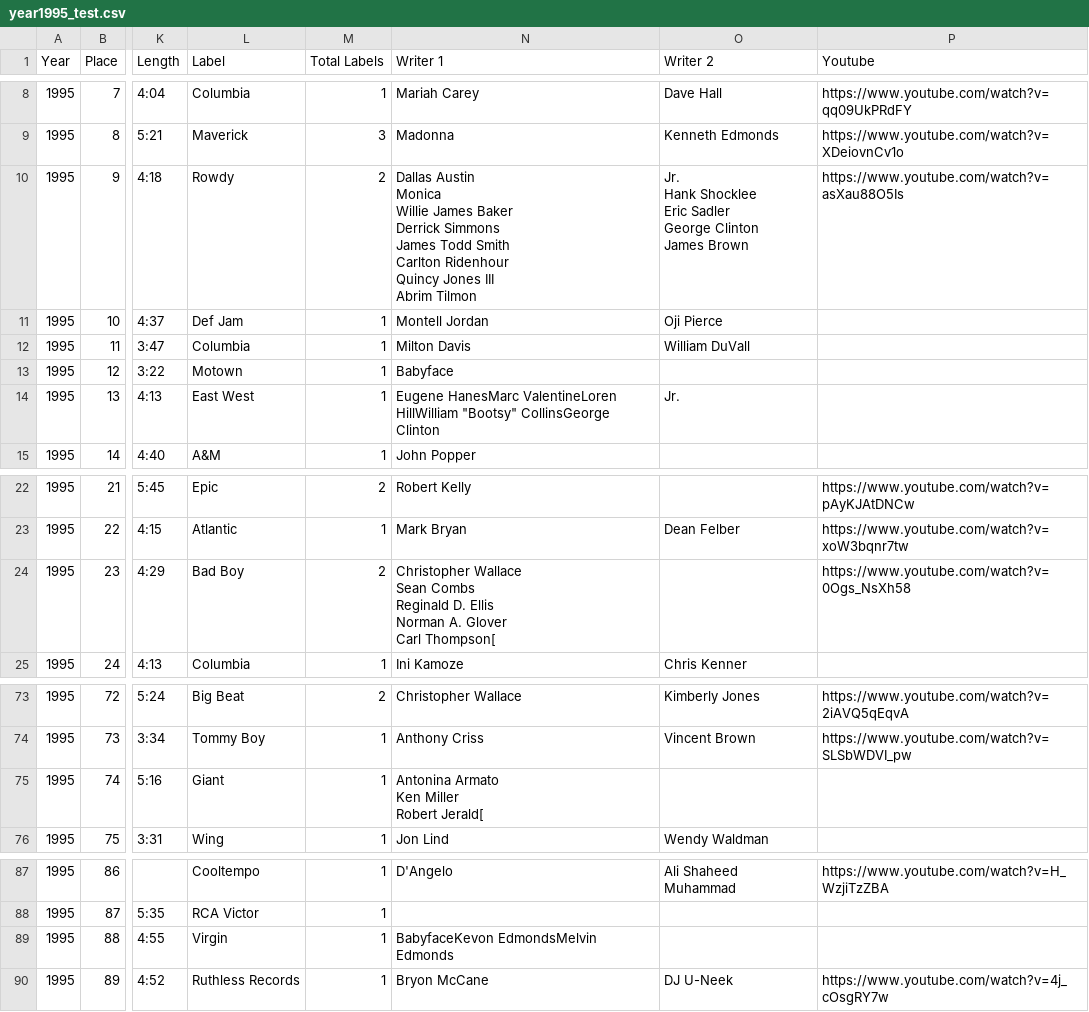
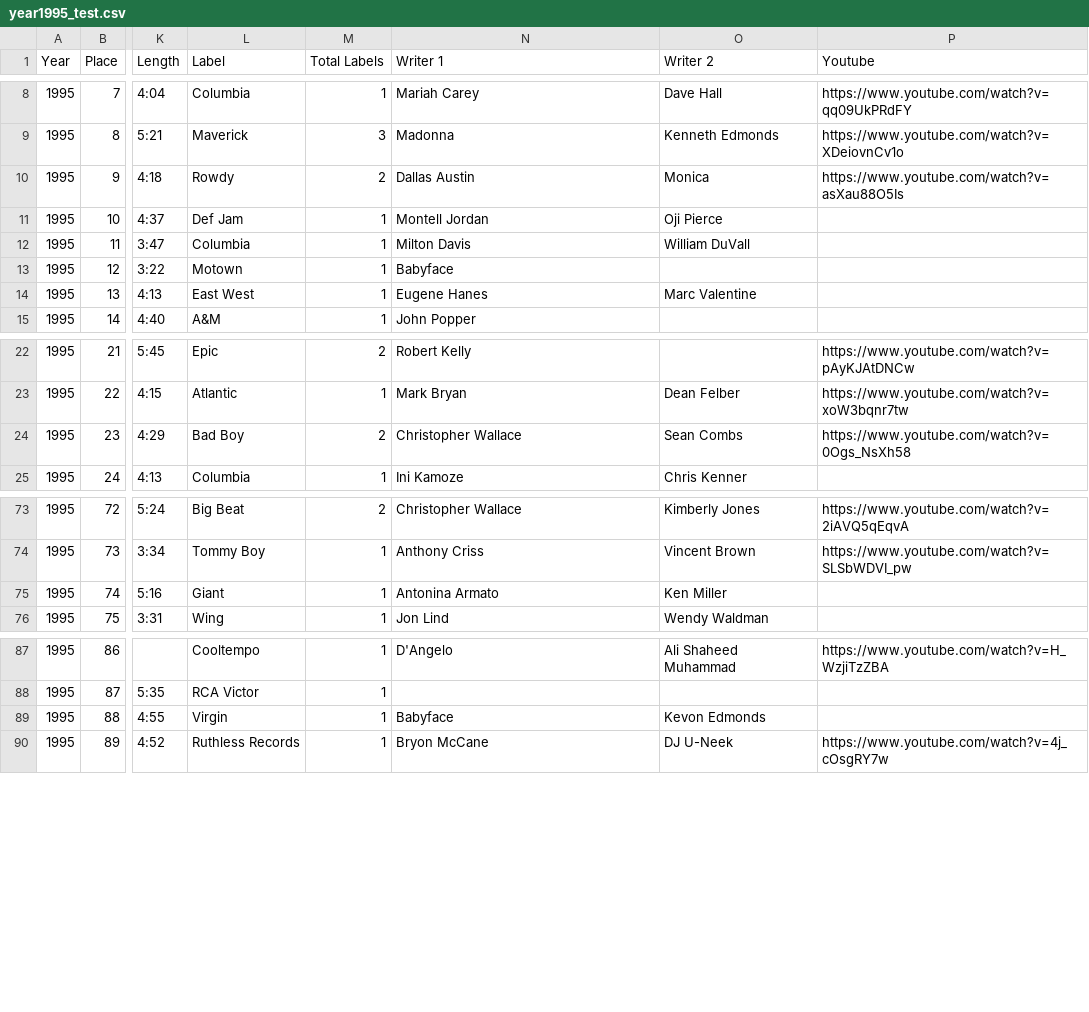
Before and after one commit to JonasRex/JupyterLab_My_Notebooks, a CSV file: ExamsProject/Data/year1995_test.csv, drawn as a sheet; only a part is shown, gaps mark what is left out; ↵ is a line break in a cell; the diff names each change by its address in the sheet, - before the commit and + after, or states it on an @@ line.

```diff
--- a/ExamsProject/Data/year1995_test.csv
+++ b/ExamsProject/Data/year1995_test.csv
-N10 (Writer 1): Dallas Austin ↵ Monica ↵ Willie James Baker ↵ Derrick Simmons ↵ James Todd Smith ↵ Carlton Ridenhour ↵ Quincy Jones III ↵ Abrim Tilmon
+N10 (Writer 1): Dallas Austin
-O10 (Writer 2): Jr. ↵ Hank Shocklee ↵ Eric Sadler ↵ George Clinton ↵ James Brown
+O10 (Writer 2): Monica
-N14 (Writer 1): Eugene HanesMarc ValentineLoren HillWilliam "Bootsy" CollinsGeorge Clinton
+N14 (Writer 1): Eugene Hanes
-O14 (Writer 2): Jr.
+O14 (Writer 2): Marc Valentine
-N24 (Writer 1): Christopher Wallace ↵ Sean Combs ↵ Reginald D. Ellis ↵ Norman A. Glover ↵ Carl Thompson[
+N24 (Writer 1): Christopher Wallace
-O24 (Writer 2): (empty)
+O24 (Writer 2): Sean Combs
-N75 (Writer 1): Antonina Armato ↵ Ken Miller ↵ Robert Jerald[
+N75 (Writer 1): Antonina Armato
-O75 (Writer 2): (empty)
+O75 (Writer 2): Ken Miller
-N89 (Writer 1): BabyfaceKevon EdmondsMelvin Edmonds
+N89 (Writer 1): Babyface
-O89 (Writer 2): (empty)
+O89 (Writer 2): Kevon Edmonds
```
Also changed, not shown: 1 other file.
